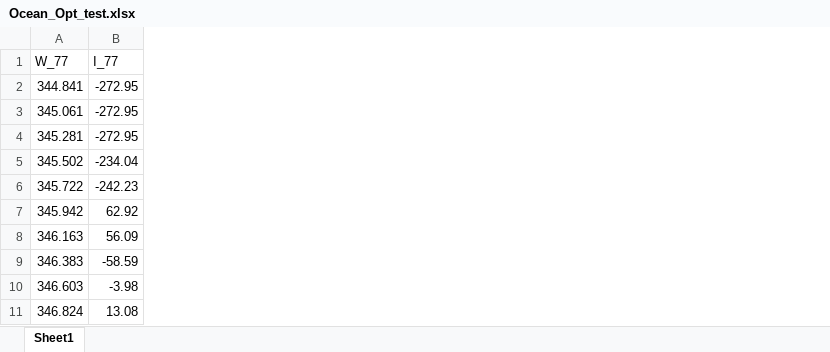
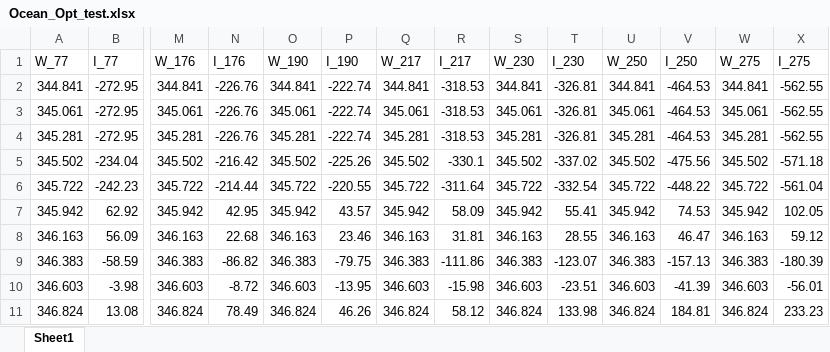
Before and after one commit to Sebastian426/Advanced-Lab-Code, an Excel workbook: Ocean_Optics_Specto/Ocean_Opt_test.xlsx, sheet Sheet1, drawn as a sheet; only a part is shown, gaps mark what is left out; values as stored, in another font and other column widths than the file's, no borders; the diff names each change by its address in the sheet, - before the commit and + after, or states it on an @@ line.

```diff
--- a/Ocean_Optics_Specto/Ocean_Opt_test.xlsx (sheet Sheet1)
+++ b/Ocean_Optics_Specto/Ocean_Opt_test.xlsx (sheet Sheet1)
+column M (W_176), rows 2-11: 344.841 | 345.061 | 345.281 | 345.502 | 345.722 | 345.942 | 346.163 | 346.383 | 346.603 | 346.824
+column N (I_176), rows 2-11: -226.76 | -226.76 | -226.76 | -216.42 | -214.44 | 42.95 | 22.68 | -86.82 | -8.72 | 78.49
+column O (W_190), rows 2-11: 344.841 | 345.061 | 345.281 | 345.502 | 345.722 | 345.942 | 346.163 | 346.383 | 346.603 | 346.824
+column P (I_190), rows 2-11: -222.74 | -222.74 | -222.74 | -225.26 | -220.55 | 43.57 | 23.46 | -79.75 | -13.95 | 46.26
+column Q (W_217), rows 2-11: 344.841 | 345.061 | 345.281 | 345.502 | 345.722 | 345.942 | 346.163 | 346.383 | 346.603 | 346.824
+column R (I_217), rows 2-11: -318.53 | -318.53 | -318.53 | -330.1 | -311.64 | 58.09 | 31.81 | -111.86 | -15.98 | 58.12
+column S (W_230), rows 2-11: 344.841 | 345.061 | 345.281 | 345.502 | 345.722 | 345.942 | 346.163 | 346.383 | 346.603 | 346.824
+column T (I_230), rows 2-11: -326.81 | -326.81 | -326.81 | -337.02 | -332.54 | 55.41 | 28.55 | -123.07 | -23.51 | 133.98
+column U (W_250), rows 2-11: 344.841 | 345.061 | 345.281 | 345.502 | 345.722 | 345.942 | 346.163 | 346.383 | 346.603 | 346.824
+column V (I_250), rows 2-11: -464.53 | -464.53 | -464.53 | -475.56 | -448.22 | 74.53 | 46.47 | -157.13 | -41.39 | 184.81
+column W (W_275), rows 2-11: 344.841 | 345.061 | 345.281 | 345.502 | 345.722 | 345.942 | 346.163 | 346.383 | 346.603 | 346.824
+column X (I_275), rows 2-11: -562.55 | -562.55 | -562.55 | -571.18 | -561.04 | 102.05 | 59.12 | -180.39 | -56.01 | 233.23
```
Also changed, not shown: 3 other files.
